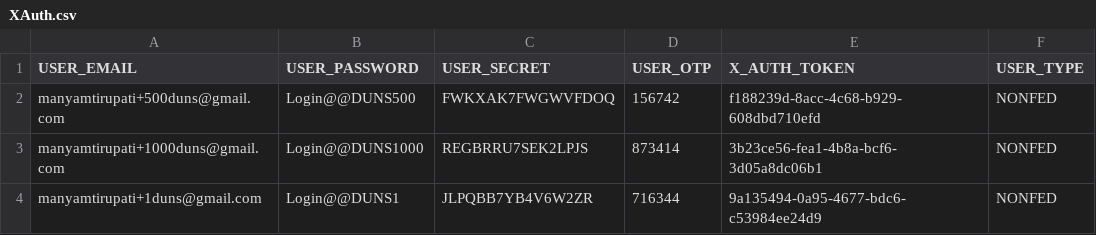
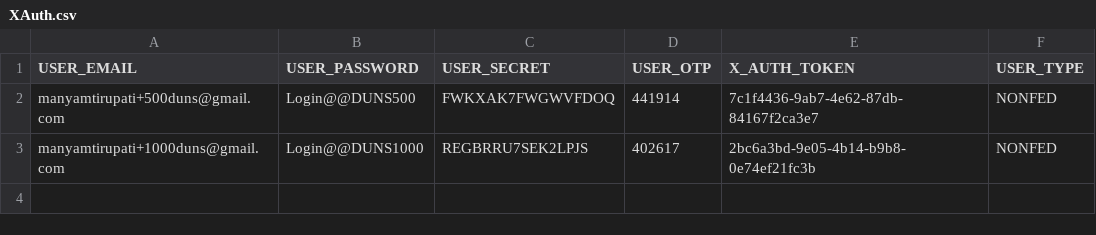
Before and after one commit to REI-Systems/REISystems-GSA-IAE-JMeter, a CSV file: performance-test/data/XAuth.csv, drawn as a sheet.

Commit message:
Updated XAuth Tokens

```diff
--- a/performance-test/data/XAuth.csv
+++ b/performance-test/data/XAuth.csv
@@ -1,4 +1,3 @@
 USER_EMAIL,USER_PASSWORD,USER_SECRET,USER_OTP,X_AUTH_TOKEN,USER_TYPE
-manyamtirupati+500duns@gmail.com,Login@@DUNS500,FWKXAK7FWGWVFDOQ,156742,f188239d-8acc-4c68-b929-608dbd710efd,NONFED
-manyamtirupati+1000duns@gmail.com,Login@@DUNS1000,REGBRRU7SEK2LPJS,873414,3b23ce56-fea1-4b8a-bcf6-3d05a8dc06b1,NONFED
-manyamtirupati+1duns@gmail.com,Login@@DUNS1,JLPQBB7YB4V6W2ZR,716344,9a135494-0a95-4677-bdc6-c53984ee24d9,NONFED
+manyamtirupati+500duns@gmail.com,Login@@DUNS500,FWKXAK7FWGWVFDOQ,441914,7c1f4436-9ab7-4e62-87db-84167f2ca3e7,NONFED
+manyamtirupati+1000duns@gmail.com,Login@@DUNS1000,REGBRRU7SEK2LPJS,402617,2bc6a3bd-9e05-4b14-b9b8-0e74ef21fc3b,NONFED
```
Also changed, not shown: 1 other file.
